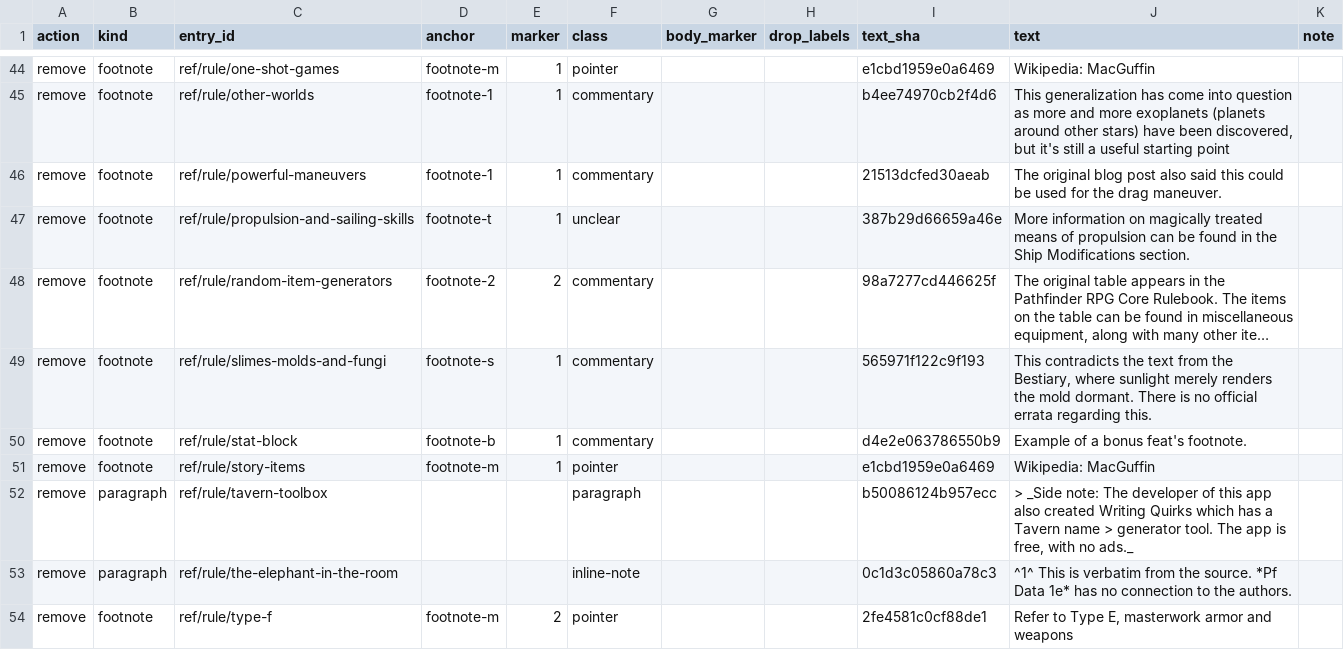
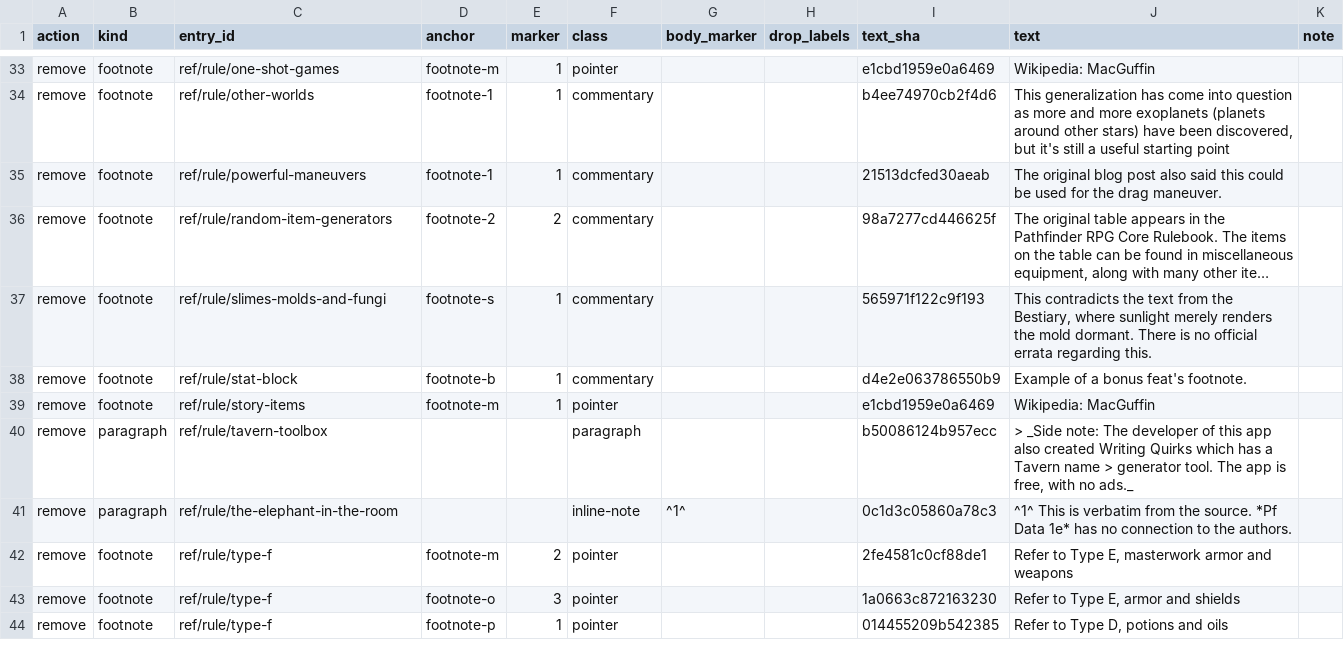
Before and after one commit to Patrick-9936/cast-iron-data, a TSV file: scripts/editorial-footnotes-117.tsv, drawn as a sheet; only a part is shown, gaps mark what is left out; the shorter side is filled out with more unchanged rows; long unchanged cells end in …; removed rows and columns are numbered as before the commit, all else as after; the diff covers the shown part only; the diff names each change by its address in the sheet, - before the commit and + after, or states it on an @@ line.

```diff
--- a/scripts/editorial-footnotes-117.tsv
+++ b/scripts/editorial-footnotes-117.tsv
-row 47: remove | footnote | ref/rule/propulsion-and-sailing-skills | footnote-t | 1 | unclear |  |  | 387b29d66659a46e | More information on magically treated means of propulsion can be found in the Ship Modifications section.
-G41 (body_marker): (empty)
+G41 (body_marker): ^1^
```
Also changed, not shown: 11 removed rows and 2 edited cells elsewhere in this file, 15 other files.
